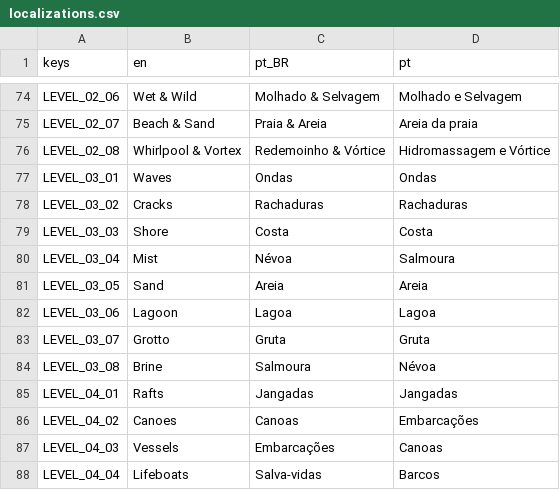
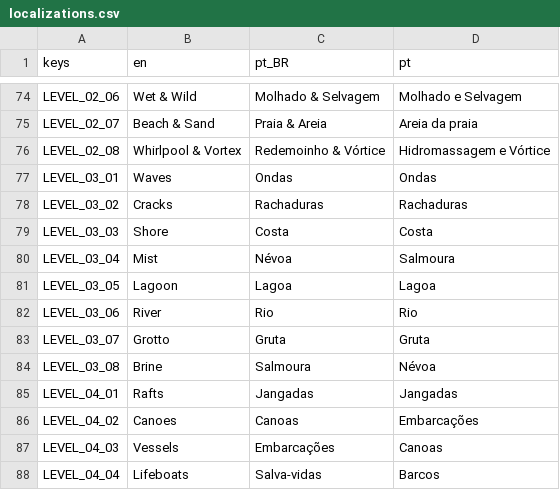
Before and after one commit to MarvellousSoft/liquidum, a CSV file: project/localization/localizations.csv, drawn as a sheet; only a part is shown, gaps mark what is left out.

```diff
--- a/project/localization/localizations.csv
+++ b/project/localization/localizations.csv
@@ -80,4 +80,4 @@ LEVEL_03_03,Shore,Costa,Costa
 LEVEL_03_04,Mist,Névoa,Salmoura
-LEVEL_03_05,Sand,Areia,Areia
-LEVEL_03_06,Lagoon,Lagoa,Lagoa
+LEVEL_03_05,Lagoon,Lagoa,Lagoa
+LEVEL_03_06,River,Rio,Rio
 LEVEL_03_07,Grotto,Gruta,Gruta
```
Also changed, not shown: 2 other files.
